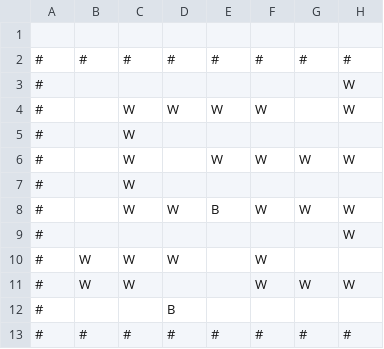
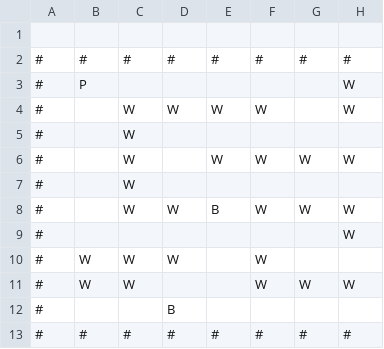
Before and after one commit to sandeep-selvaraj/smart-bomberman, a CSV file: src/maps/map_1.csv, drawn as a sheet; only a part is shown; the diff names each change by its address in the sheet, - before the commit and + after, or states it on an @@ line.

Commit message:
refactor(map_1): added player token to level data file

```diff
--- a/src/maps/map_1.csv
+++ b/src/maps/map_1.csv
-B3: (empty)
+B3: P
```
